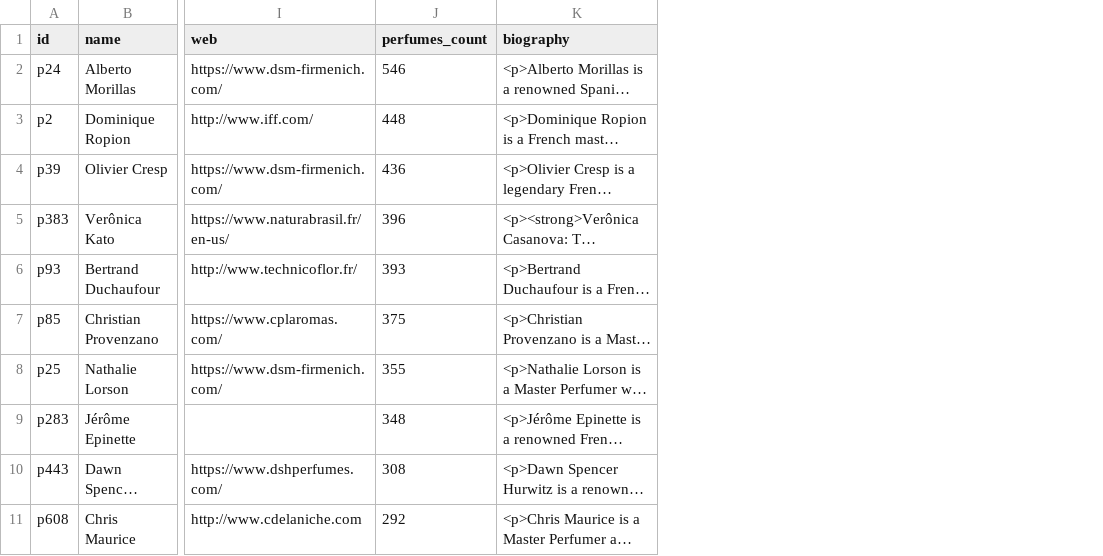
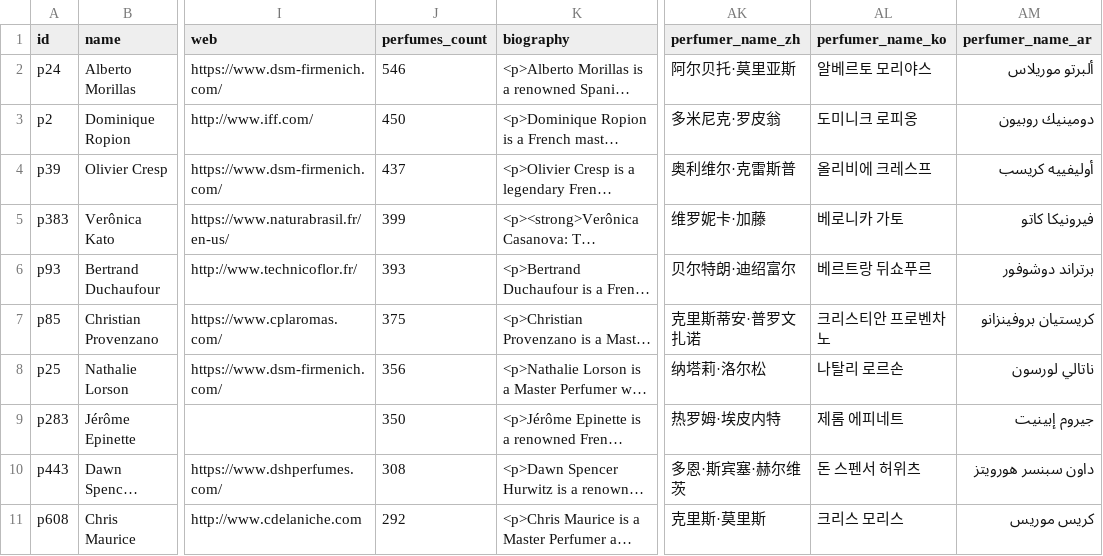
Before and after one commit to FragDB/fragrance-database, a CSV file: samples/perfumers.csv, drawn as a sheet; only a part is shown, gaps mark what is left out; long unchanged cells end in …; the diff names each change by its address in the sheet, - before the commit and + after, or states it on an @@ line.

Commit message:
Update to v5.2 — 129,597 fragrances, 7,739 brands, 2,942 perfumers, 2,515 notes
Added perfumer name transliterations for zh, ko, ar (perfumers.csv: 36 → 39 cols)

```diff
--- a/samples/perfumers.csv
+++ b/samples/perfumers.csv
+column AK (perfumer_name_zh), rows 2-11: 阿尔贝托·莫里亚斯 | 多米尼克·罗皮翁 | 奥利维尔·克雷斯普 | 维罗妮卡·加藤 | 贝尔特朗·迪绍富尔 | 克里斯蒂安·普罗文扎诺 | 纳塔莉·洛尔松 | 热罗姆·埃皮内特 | 多恩·斯宾塞·赫尔维茨 | 克里斯·莫里斯
+column AL (perfumer_name_ko), rows 2-11: 알베르토 모리야스 | 도미니크 로피옹 | 올리비에 크레스프 | 베로니카 가토 | 베르트랑 뒤쇼푸르 | 크리스티안 프로벤차노 | 나탈리 로르손 | 제롬 에피네트 | 돈 스펜서 허위츠 | 크리스 모리스
+column AM (perfumer_name_ar), rows 2-11: ألبرتو موريلاس | دومينيك روبيون | أوليفييه كريسب | فيرونيكا كاتو | برتراند دوشوفور | كريستيان بروفينزانو | ناتالي لورسون | جيروم إبينيت | داون سبنسر هورويتز | كريس موريس
-J3 (perfumes_count): 448
+J3 (perfumes_count): 450
-J4 (perfumes_count): 436
+J4 (perfumes_count): 437
-J5 (perfumes_count): 396
+J5 (perfumes_count): 399
-J8 (perfumes_count): 355
+J8 (perfumes_count): 356
-J9 (perfumes_count): 348
+J9 (perfumes_count): 350
```
Also changed, not shown: samples/accords.csv, samples/brands.csv, 5 other files.
